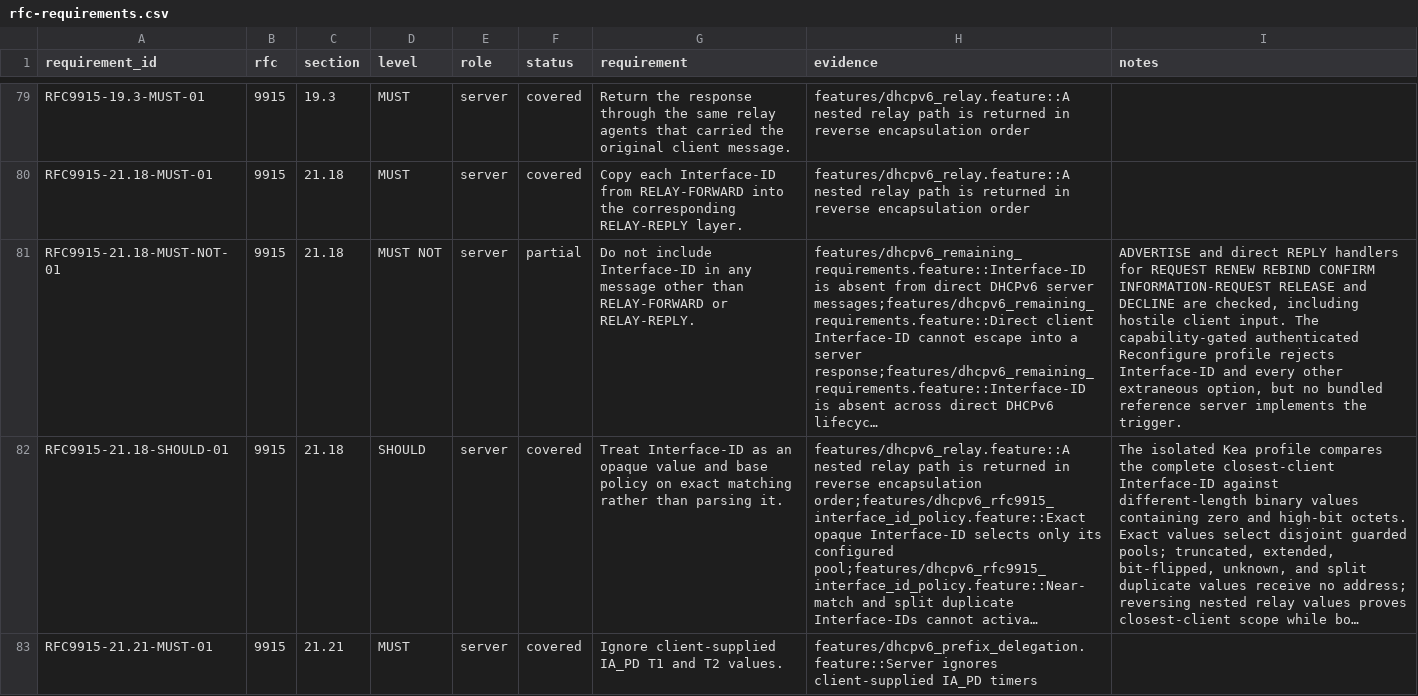
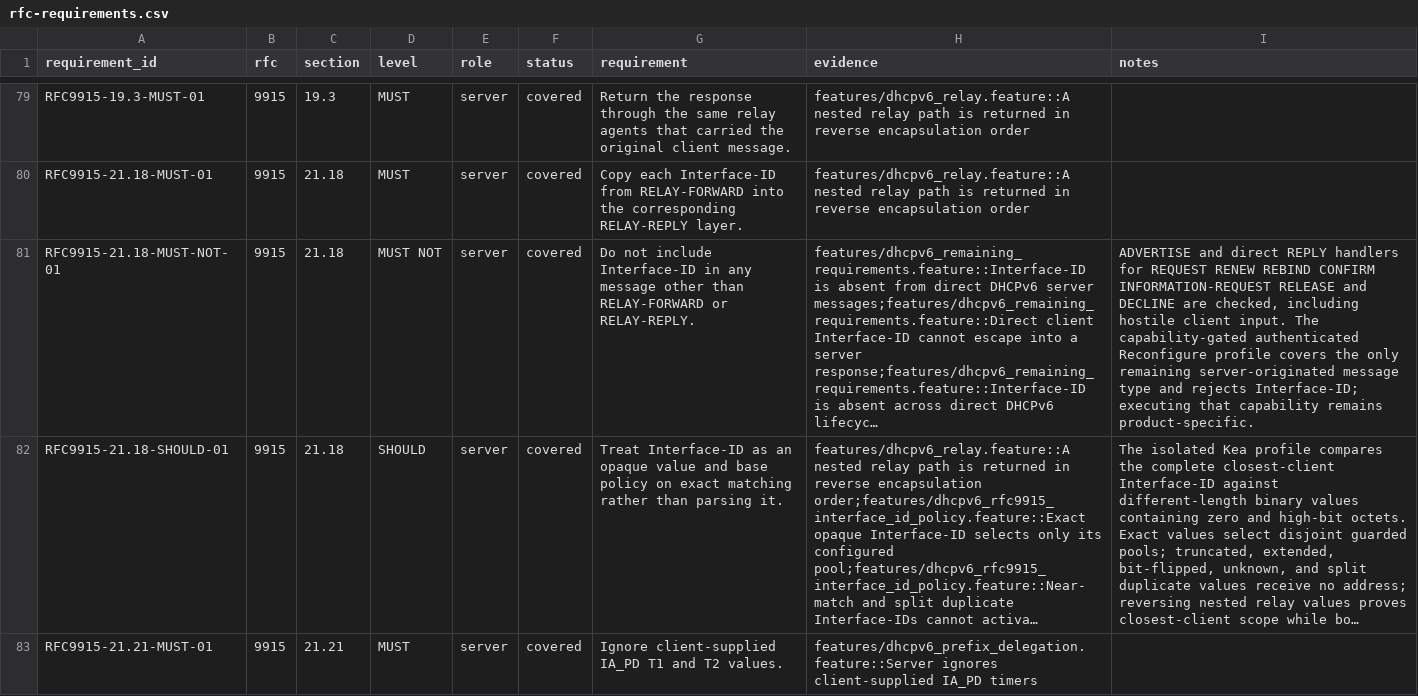
Before and after one commit to fleith/dhcp-acceptance-tests, a CSV file: docs/rfc-requirements.csv, drawn as a sheet; only a part is shown, gaps mark what is left out; long unchanged cells end in …; the diff covers the shown part only; the diff names each change by its address in the sheet, - before the commit and + after, or states it on an @@ line.

Commit message:
test: complete partial RFC requirement coverage

```diff
--- a/docs/rfc-requirements.csv
+++ b/docs/rfc-requirements.csv
-F81 (status): partial
+F81 (status): covered
-I81 (notes): …Reconfigure profile rejects Interface-ID and every other extraneous option, but no bundled reference server implements the trigger.
+I81 (notes): …Reconfigure profile covers the only remaining server-originated message type and rejects Interface-ID; executing that capability remains product-specific.
```
Also changed, not shown: 17 edited cells elsewhere in this file, 14 other files.
